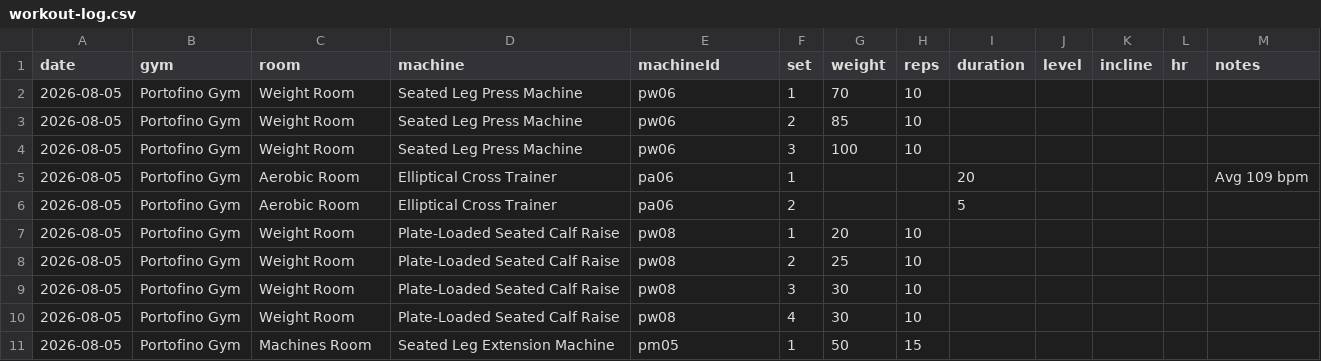
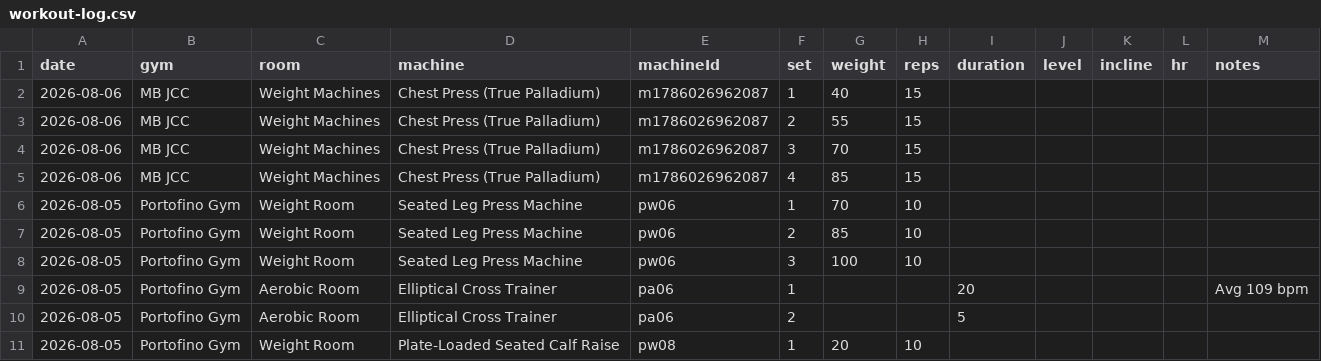
Before and after one commit to logtrim/logtrim, a CSV file: workout-log.csv, drawn as a sheet; only a part is shown; the shorter side is filled out with more unchanged rows; the diff names each change by its address in the sheet, - before the commit and + after, or states it on an @@ line.

Commit message:
Update workout log CSV

```diff
--- a/workout-log.csv
+++ b/workout-log.csv
+row 2: 2026-08-06 | MB JCC | Weight Machines | Chest Press (True Palladium) | m1786026962087 | 1 | 40 | 15
+row 3: 2026-08-06 | MB JCC | Weight Machines | Chest Press (True Palladium) | m1786026962087 | 2 | 55 | 15
+row 4: 2026-08-06 | MB JCC | Weight Machines | Chest Press (True Palladium) | m1786026962087 | 3 | 70 | 15
+row 5: 2026-08-06 | MB JCC | Weight Machines | Chest Press (True Palladium) | m1786026962087 | 4 | 85 | 15
```
